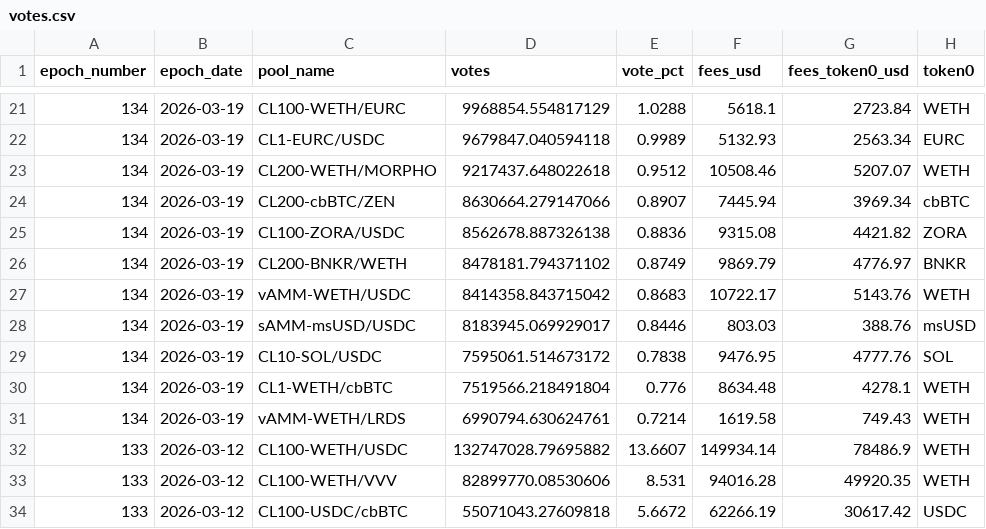
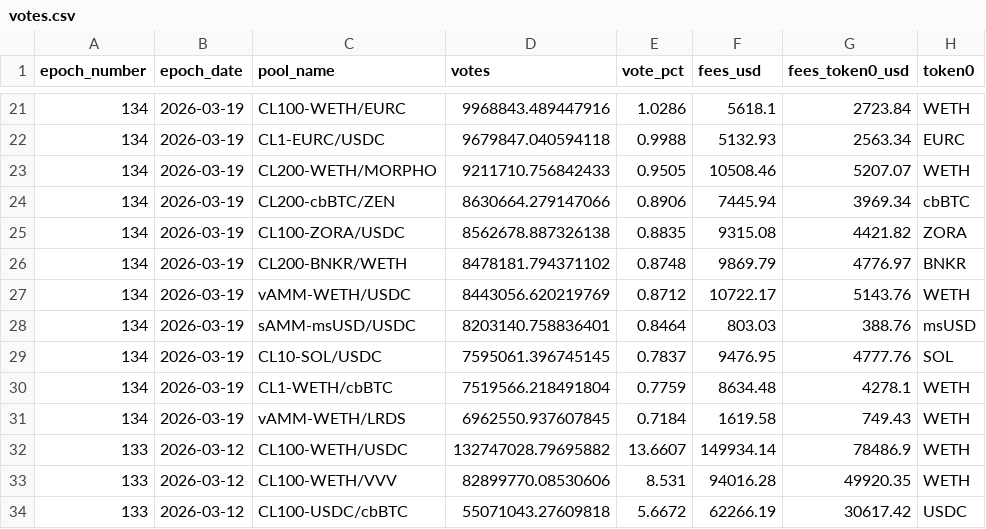
Before and after one commit to ldeso-agents/aerodrome, a CSV file: votes.csv, drawn as a sheet; only a part is shown, gaps mark what is left out; the diff covers the shown part only; the diff names each change by its address in the sheet, - before the commit and + after, or states it on an @@ line.

```diff
--- a/votes.csv
+++ b/votes.csv
-D21 (votes): 9968854.554817129
+D21 (votes): 9968843.489447916
-E21 (vote_pct): 1.0288
+E21 (vote_pct): 1.0286
-E22 (vote_pct): 0.9989
+E22 (vote_pct): 0.9988
-D23 (votes): 9217437.648022618
+D23 (votes): 9211710.756842433
-E23 (vote_pct): 0.9512
+E23 (vote_pct): 0.9505
-E24 (vote_pct): 0.8907
+E24 (vote_pct): 0.8906
-E25 (vote_pct): 0.8836
+E25 (vote_pct): 0.8835
-E26 (vote_pct): 0.8749
+E26 (vote_pct): 0.8748
-D27 (votes): 8414358.843715042
+D27 (votes): 8443056.620219769
-E27 (vote_pct): 0.8683
+E27 (vote_pct): 0.8712
-D28 (votes): 8183945.069929017
+D28 (votes): 8203140.758836401
-E28 (vote_pct): 0.8446
+E28 (vote_pct): 0.8464
-D29 (votes): 7595061.514673172
+D29 (votes): 7595061.396745145
-E29 (vote_pct): 0.7838
+E29 (vote_pct): 0.7837
-E30 (vote_pct): 0.776
+E30 (vote_pct): 0.7759
-D31 (votes): 6990794.630624761
+D31 (votes): 6962550.937607845
-E31 (vote_pct): 0.7214
+E31 (vote_pct): 0.7184
```
Also changed, not shown: 31 edited cells elsewhere in this file, 1 other file.
